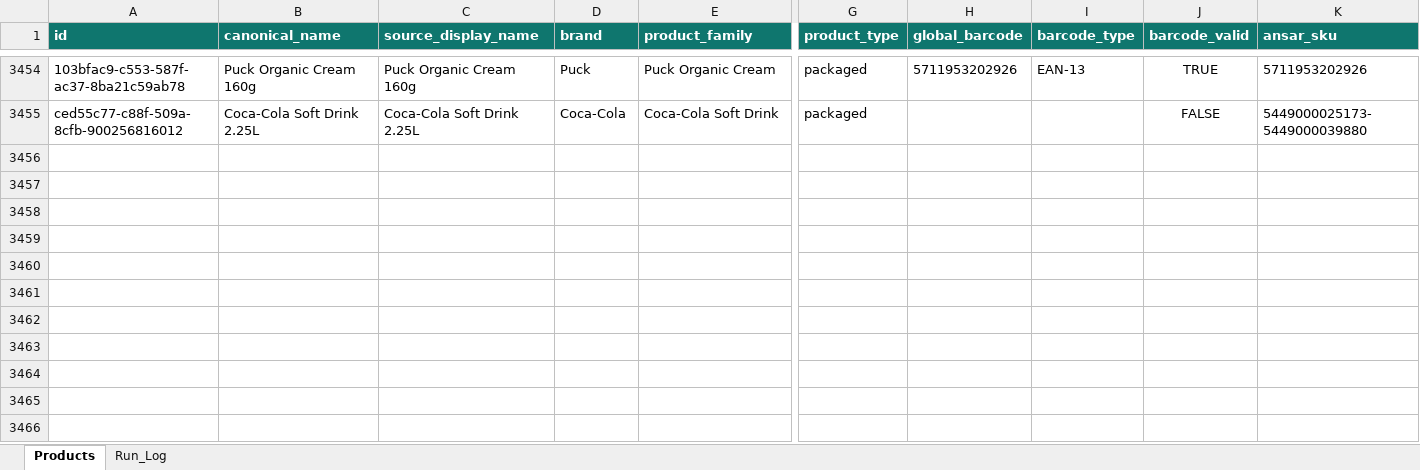
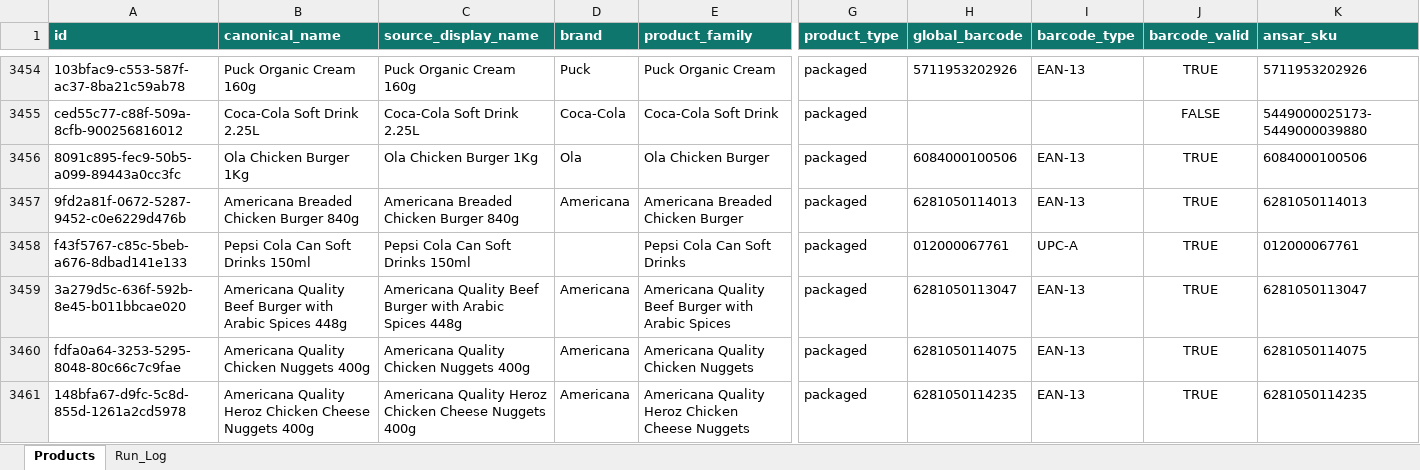
Before and after one commit to arham6212/product-expiry-management, an Excel workbook: data/ansar_gallery_product_catalog.xlsx, sheet Products, drawn as a sheet; only a part is shown, gaps mark what is left out; values as stored, in another font and other column widths than the file's, no borders; table styles not drawn; rows hold the shown columns only; the diff names each change by its address in the sheet, - before the commit and + after, or states it on an @@ line.

```diff
--- a/data/ansar_gallery_product_catalog.xlsx (sheet Products)
+++ b/data/ansar_gallery_product_catalog.xlsx (sheet Products)
+row 3456: 8091c895-fec9-50b5-a099-89443a0cc3fc | Ola Chicken Burger 1Kg | Ola Chicken Burger 1Kg | Ola | Ola Chicken Burger | packaged | 6084000100506 | EAN-13 | TRUE | 6084000100506
+row 3457: 9fd2a81f-0672-5287-9452-c0e6229d476b | Americana Breaded Chicken Burger 840g | Americana Breaded Chicken Burger 840g | Americana | Americana Breaded Chicken Burger | packaged | 6281050114013 | EAN-13 | TRUE | 6281050114013
+row 3458: f43f5767-c85c-5beb-a676-8dbad141e133 | Pepsi Cola Can Soft Drinks 150ml | Pepsi Cola Can Soft Drinks 150ml |  | Pepsi Cola Can Soft Drinks | packaged | 012000067761 | UPC-A | TRUE | 012000067761
+row 3459: 3a279d5c-636f-592b-8e45-b011bbcae020 | Americana Quality Beef Burger with Arabic Spices 448g | Americana Quality Beef Burger with Arabic Spices 448g | Americana | Americana Quality Beef Burger with Arabic Spices | packaged | 6281050113047 | EAN-13 | TRUE | 6281050113047
+row 3460: fdfa0a64-3253-5295-8048-80c66c7c9fae | Americana Quality Chicken Nuggets 400g | Americana Quality Chicken Nuggets 400g | Americana | Americana Quality Chicken Nuggets | packaged | 6281050114075 | EAN-13 | TRUE | 6281050114075
+row 3461: 148bfa67-d9fc-5c8d-855d-1261a2cd5978 | Americana Quality Heroz Chicken Cheese Nuggets 400g | Americana Quality Heroz Chicken Cheese Nuggets 400g | Americana | Americana Quality Heroz Chicken Cheese Nuggets | packaged | 6281050114235 | EAN-13 | TRUE | 6281050114235
```
Also changed, not shown: sheet Run_Log, 3 other files.
